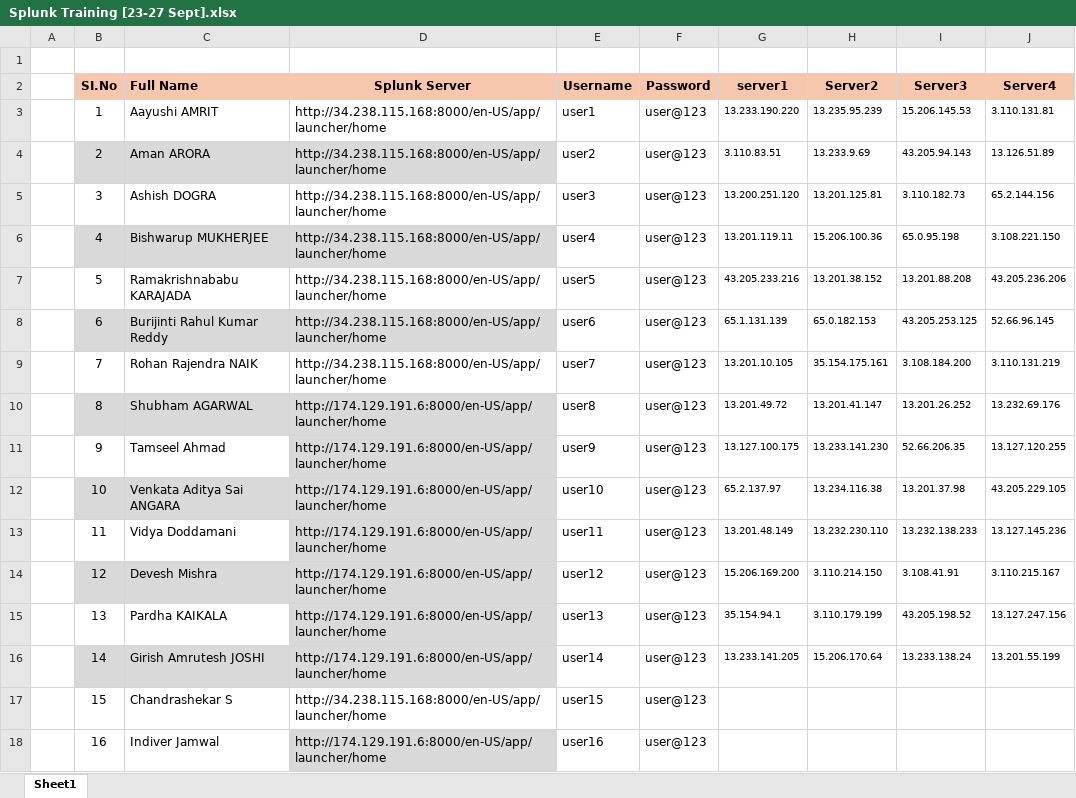
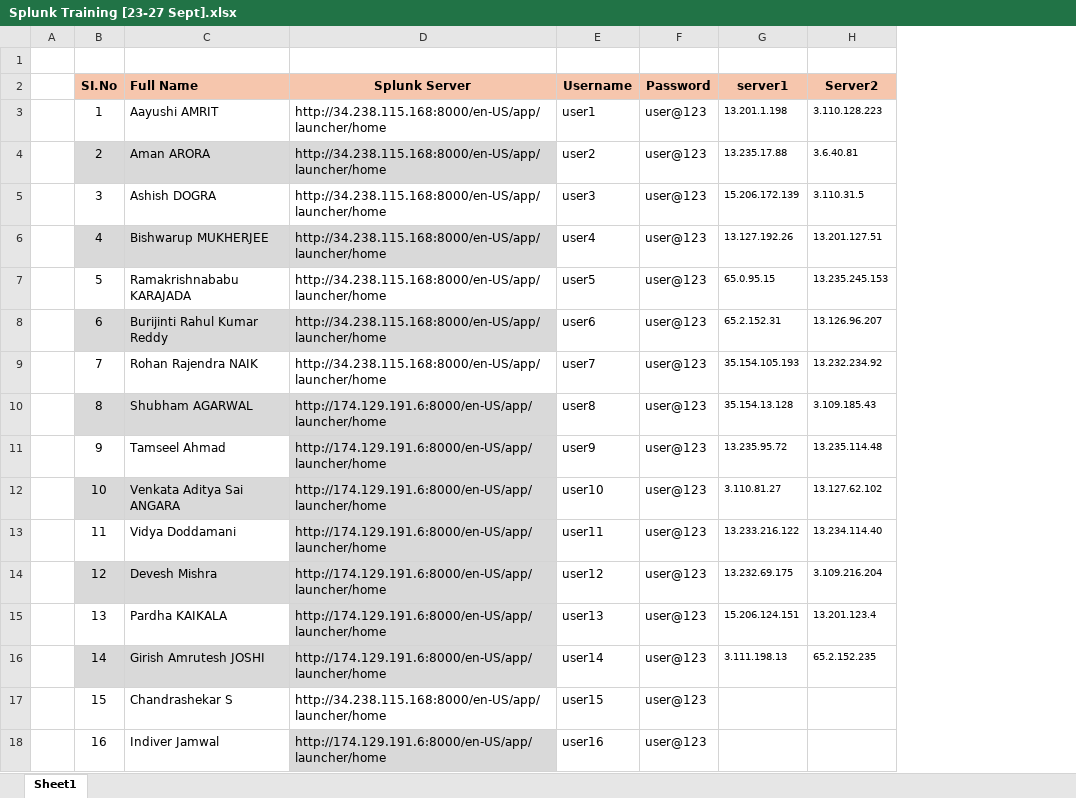
Before and after one commit to vivek9325/SPLK_ABUS, an Excel workbook: Splunk Training [23-27 Sept].xlsx, sheet Sheet1, drawn as a sheet; values as stored, in another font and other column widths than the file's, no borders; the diff names each change by its address in the sheet, - before the commit and + after, or states it on an @@ line.

Commit message:
Add files via upload

```diff
--- a/Splunk Training [23-27 Sept].xlsx (sheet Sheet1)
+++ b/Splunk Training [23-27 Sept].xlsx (sheet Sheet1)
-column I (Server3), rows 3-16: 15.206.145.53 | 43.205.94.143 | 3.110.182.73 | 65.0.95.198 | 13.201.88.208 | 43.205.253.125 | 3.108.184.200 | 13.201.26.252 | 52.66.206.35 | 13.201.37.98 | 13.232.138.233 | 3.108.41.91 | 43.205.198.52 | 13.233.138.24
-column J (Server4), rows 3-16: 3.110.131.81 | 13.126.51.89 | 65.2.144.156 | 3.108.221.150 | 43.205.236.206 | 52.66.96.145 | 3.110.131.219 | 13.232.69.176 | 13.127.120.255 | 43.205.229.105 | 13.127.145.236 | 3.110.215.167 | 13.127.247.156 | 13.201.55.199
-G3 (server1): 13.233.190.220
+G3 (server1): 13.201.1.198
-H3 (Server2): 13.235.95.239
+H3 (Server2): 3.110.128.223
-G4 (server1): 3.110.83.51
+G4 (server1): 13.235.17.88
-H4 (Server2): 13.233.9.69
+H4 (Server2): 3.6.40.81
-G5 (server1): 13.200.251.120
+G5 (server1): 15.206.172.139
-H5 (Server2): 13.201.125.81
+H5 (Server2): 3.110.31.5
-G6 (server1): 13.201.119.11
+G6 (server1): 13.127.192.26
-H6 (Server2): 15.206.100.36
+H6 (Server2): 13.201.127.51
-G7 (server1): 43.205.233.216
+G7 (server1): 65.0.95.15
-H7 (Server2): 13.201.38.152
+H7 (Server2): 13.235.245.153
-G8 (server1): 65.1.131.139
+G8 (server1): 65.2.152.31
-H8 (Server2): 65.0.182.153
+H8 (Server2): 13.126.96.207
-G9 (server1): 13.201.10.105
+G9 (server1): 35.154.105.193
-H9 (Server2): 35.154.175.161
+H9 (Server2): 13.232.234.92
-G10 (server1): 13.201.49.72
+G10 (server1): 35.154.13.128
-H10 (Server2): 13.201.41.147
+H10 (Server2): 3.109.185.43
-G11 (server1): 13.127.100.175
+G11 (server1): 13.235.95.72
-H11 (Server2): 13.233.141.230
+H11 (Server2): 13.235.114.48
-G12 (server1): 65.2.137.97
+G12 (server1): 3.110.81.27
-H12 (Server2): 13.234.116.38
+H12 (Server2): 13.127.62.102
-G13 (server1): 13.201.48.149
+G13 (server1): 13.233.216.122
-H13 (Server2): 13.232.230.110
+H13 (Server2): 13.234.114.40
-G14 (server1): 15.206.169.200
+G14 (server1): 13.232.69.175
-H14 (Server2): 3.110.214.150
+H14 (Server2): 3.109.216.204
-G15 (server1): 35.154.94.1
+G15 (server1): 15.206.124.151
-H15 (Server2): 3.110.179.199
+H15 (Server2): 13.201.123.4
-G16 (server1): 13.233.141.205
+G16 (server1): 3.111.198.13
-H16 (Server2): 15.206.170.64
+H16 (Server2): 65.2.152.235
```
